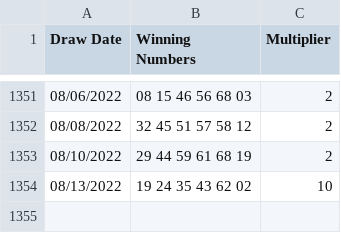
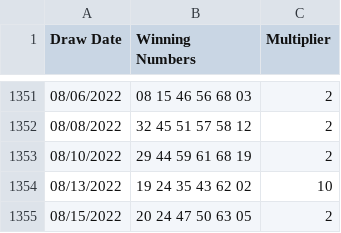
Before and after one commit to luisc/slightlybetterlotteryodds, a CSV file: data/powerball.csv, drawn as a sheet; only a part is shown, gaps mark what is left out.

```diff
--- a/data/powerball.csv
+++ b/data/powerball.csv
@@ -1354 +1354,2 @@ Draw Date,Winning Numbers,Multiplier
 08/13/2022,19 24 35 43 62 02,10
+08/15/2022,20 24 47 50 63 05,2
```
Also changed, not shown: data/cash4life.csv, 2 other files.
